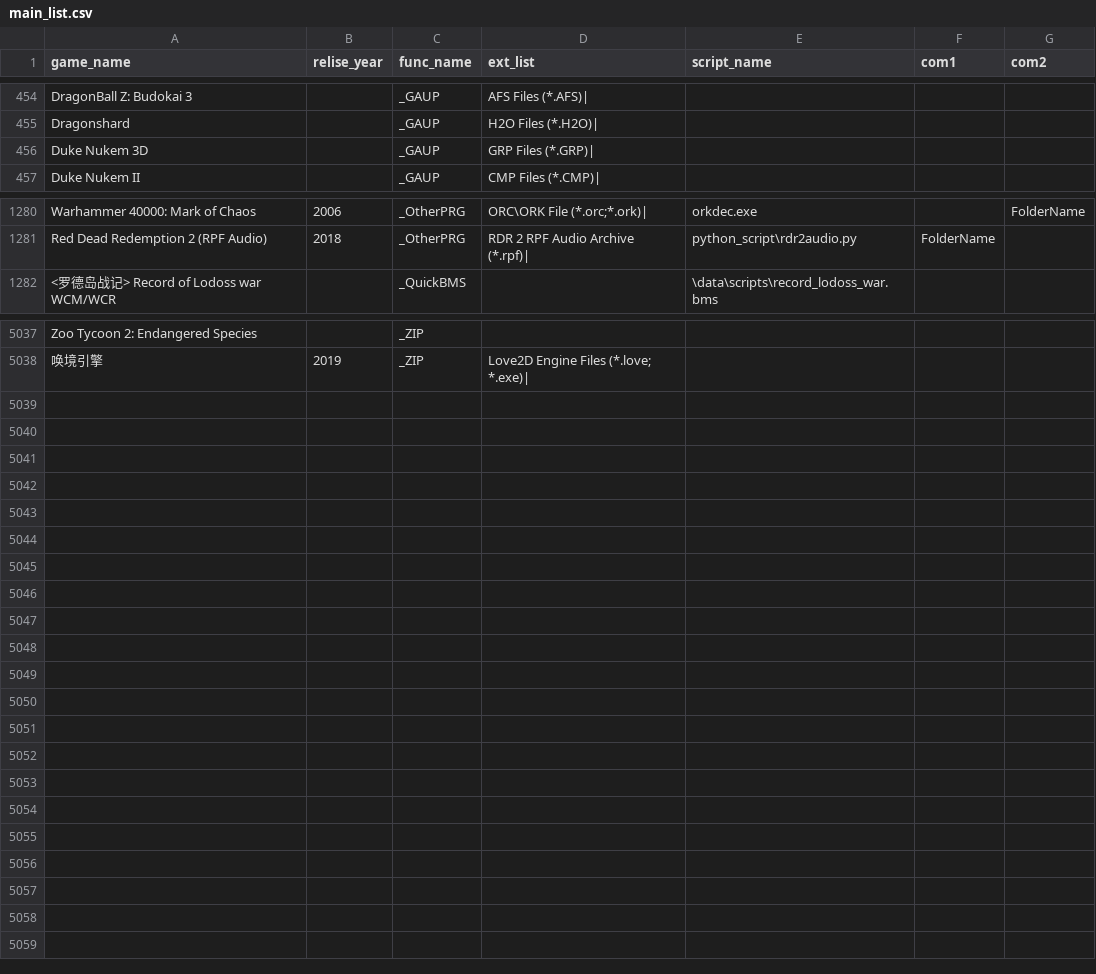
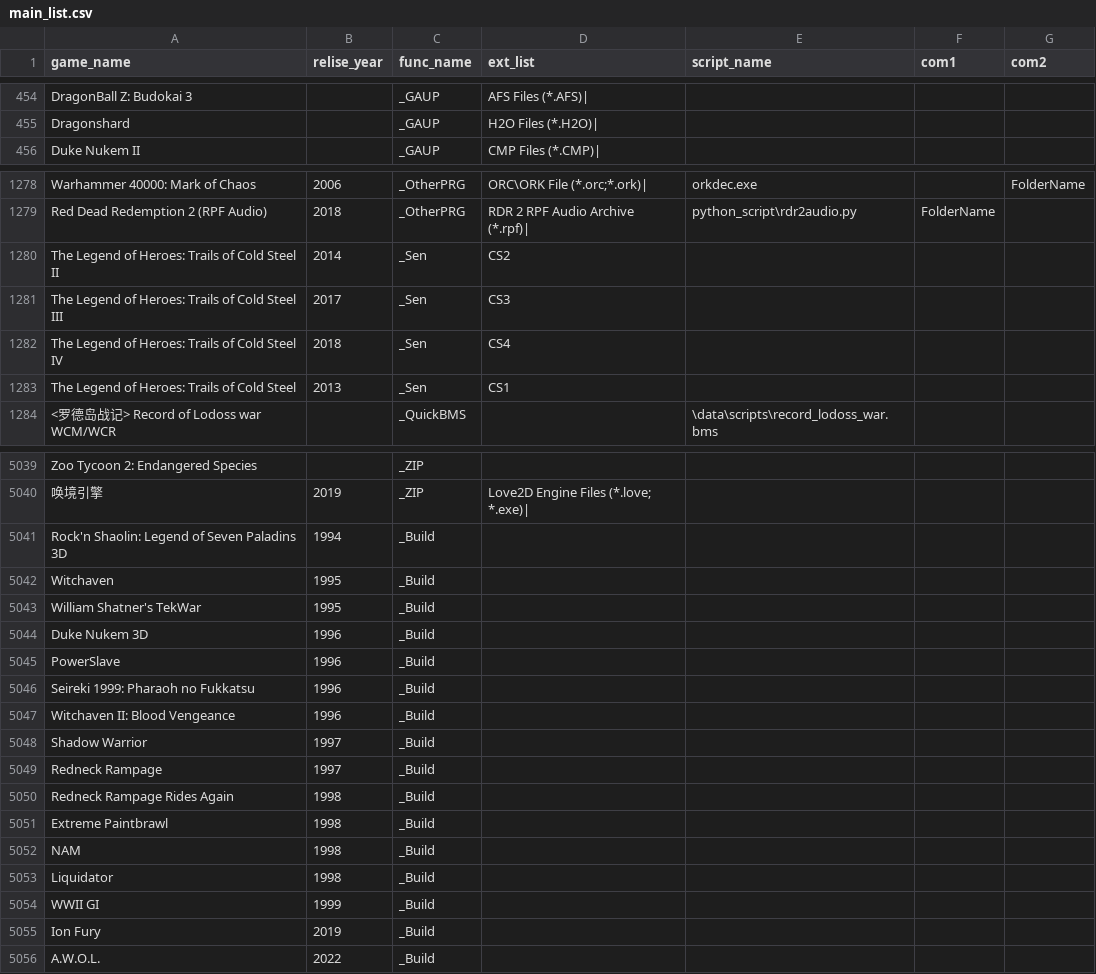
Before and after one commit to gmh4589/bfg_unpacker, a CSV file: game_list/main_list.csv, drawn as a sheet; only a part is shown, gaps mark what is left out; removed rows and columns are numbered as before the commit, all else as after; the diff covers the shown part only; the diff names each change by its address in the sheet, - before the commit and + after, or states it on an @@ line.

```diff
--- a/game_list/main_list.csv
+++ b/game_list/main_list.csv
-row 456: Duke Nukem 3D |  | _GAUP | GRP Files (*.GRP)
+row 1280: The Legend of Heroes: Trails of Cold Steel II | 2014 | _Sen | CS2
+row 1281: The Legend of Heroes: Trails of Cold Steel III | 2017 | _Sen | CS3
+row 1282: The Legend of Heroes: Trails of Cold Steel IV | 2018 | _Sen | CS4
+row 1283: The Legend of Heroes: Trails of Cold Steel | 2013 | _Sen | CS1
+row 5041: Rock'n Shaolin: Legend of Seven Paladins 3D | 1994 | _Build
+row 5042: Witchaven | 1995 | _Build
+row 5043: William Shatner's TekWar | 1995 | _Build
+row 5044: Duke Nukem 3D | 1996 | _Build
+row 5045: PowerSlave | 1996 | _Build
+row 5046: Seireki 1999: Pharaoh no Fukkatsu | 1996 | _Build
+row 5047: Witchaven II: Blood Vengeance | 1996 | _Build
+row 5048: Shadow Warrior | 1997 | _Build
+row 5049: Redneck Rampage | 1997 | _Build
+row 5050: Redneck Rampage Rides Again | 1998 | _Build
+row 5051: Extreme Paintbrawl | 1998 | _Build
+row 5052: NAM | 1998 | _Build
+row 5053: Liquidator | 1998 | _Build
+row 5054: WWII GI | 1999 | _Build
+row 5055: Ion Fury | 2019 | _Build
+row 5056: A.W.O.L. | 2022 | _Build
```
Also changed, not shown: 1 removed row and 1 edited cell elsewhere in this file, 12 other files.
